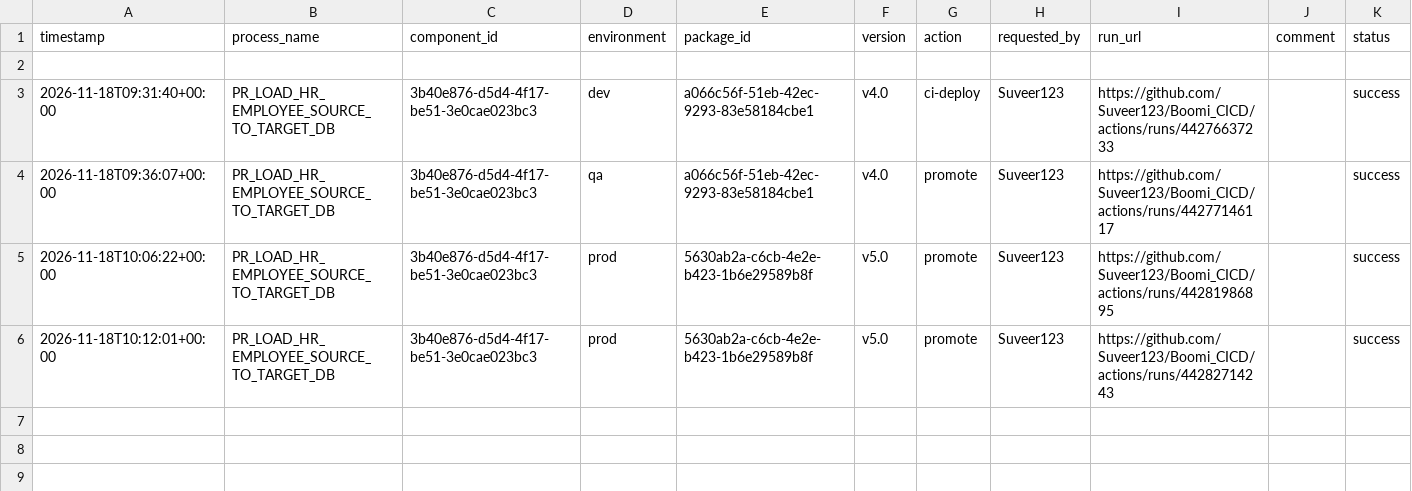
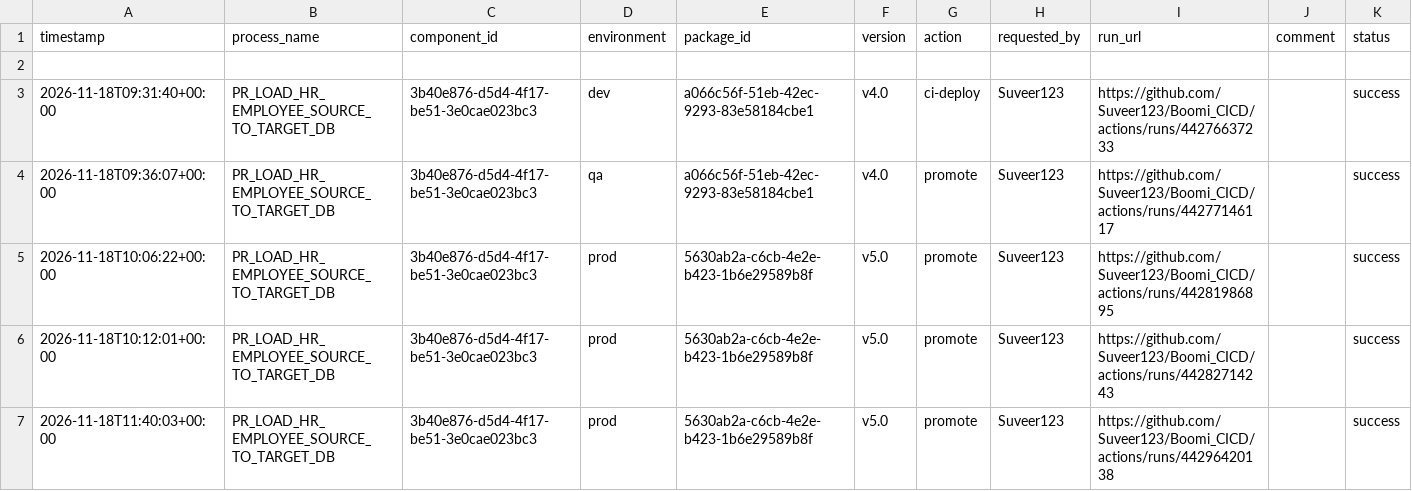
Before and after one commit to Suveer123/Boomi_CICD, a CSV file: deployments/ledger.csv, drawn as a sheet; the diff names each change by its address in the sheet, - before the commit and + after, or states it on an @@ line.

```diff
--- a/deployments/ledger.csv
+++ b/deployments/ledger.csv
+row 7: 2026-11-18T11:40:03+00:00 | PR_LOAD_HR_EMPLOYEE_SOURCE_TO_TARGET_DB | 3b40e876-d5d4-4f17-be51-3e0cae023bc3 | prod | 5630ab2a-c6cb-4e2e-b423-1b6e29589b8f | v5.0 | promote | Suveer123 | https://github.com/Suveer123/Boomi_CICD/actions/runs/44296420138 |  | success
```
Also changed, not shown: deployments/current.csv.
